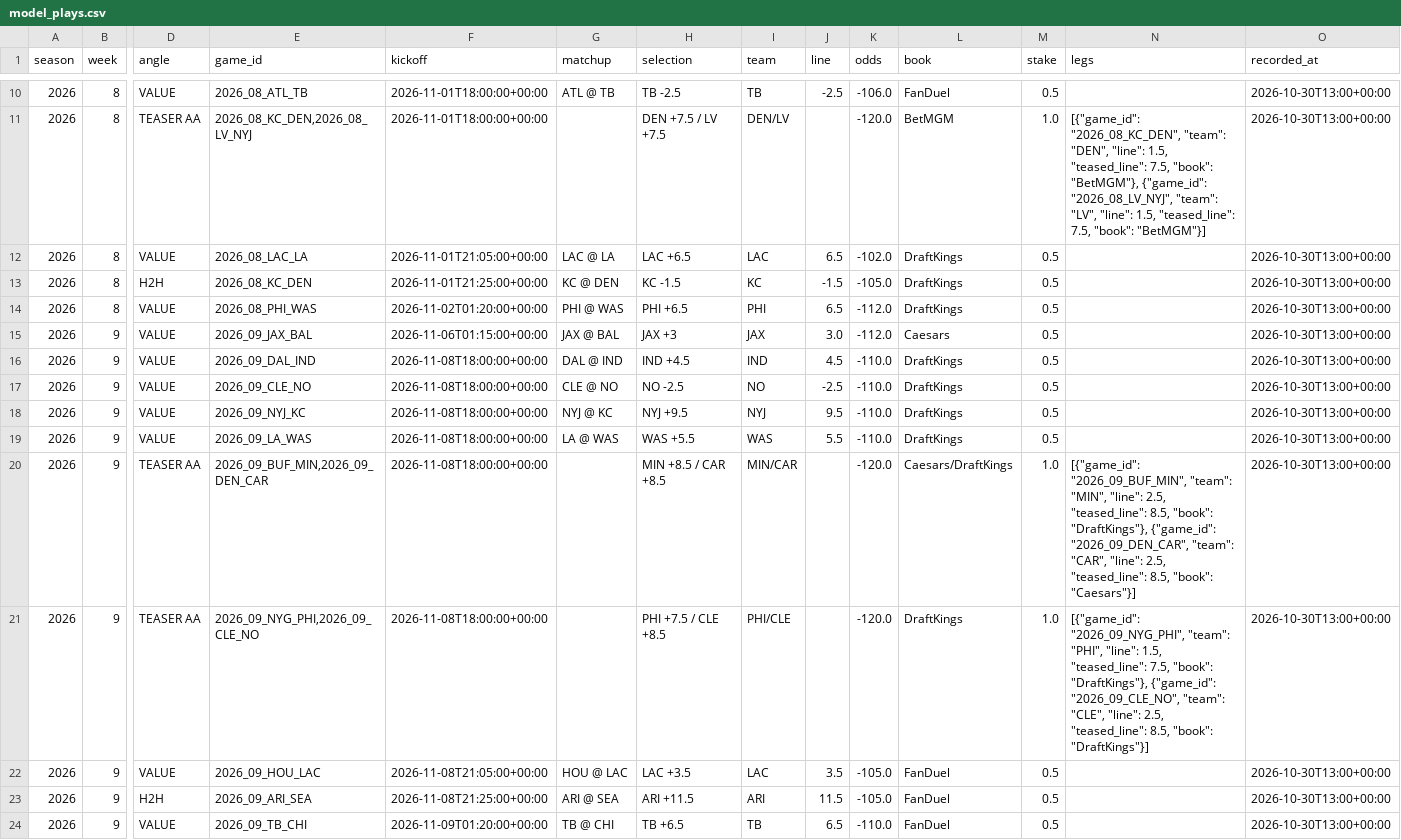
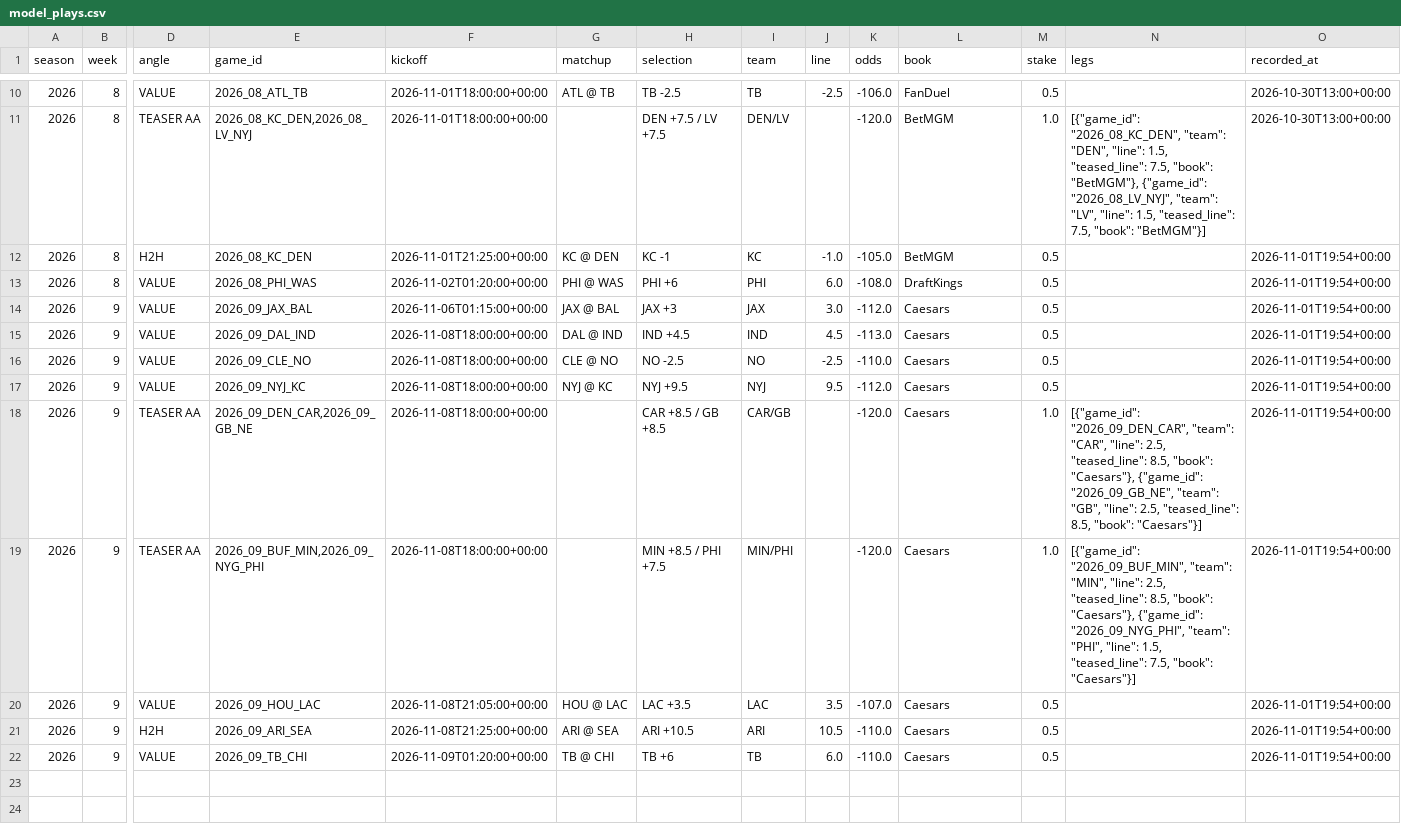
Before and after one commit to barrca12-rgb/NFL, a CSV file: bets/model_plays.csv, drawn as a sheet; only a part is shown, gaps mark what is left out; removed rows and columns are numbered as before the commit, all else as after; rows hold the shown columns only; the diff names each change by its address in the sheet, - before the commit and + after, or states it on an @@ line.

```diff
--- a/bets/model_plays.csv
+++ b/bets/model_plays.csv
-row 12: 2026 | 8 | VALUE | 2026_08_LAC_LA | 2026-11-01T21:05:00+00:00 | LAC @ LA | LAC +6.5 | LAC | 6.5 | -102.0 | DraftKings | 0.5 |  | 2026-10-30T13:00+00:00
-H12 (selection): KC -1.5
+H12 (selection): KC -1
-J12 (line): -1.5
+J12 (line): -1.0
-L12 (book): DraftKings
+L12 (book): BetMGM
-O12:O17 (recorded_at): 2026-10-30T13:00+00:00
+O12:O17 (recorded_at): 2026-11-01T19:54+00:00
-H13 (selection): PHI +6.5
+H13 (selection): PHI +6
-J13 (line): 6.5
+J13 (line): 6.0
-K13 (odds): -112.0
+K13 (odds): -108.0
-K15 (odds): -110.0
+K15 (odds): -113.0
-L15:L17 (book): DraftKings
+L15:L17 (book): Caesars
-K17 (odds): -110.0
+K17 (odds): -112.0
-row 19: 2026 | 9 | VALUE | 2026_09_LA_WAS | 2026-11-08T18:00:00+00:00 | LA @ WAS | WAS +5.5 | WAS | 5.5 | -110.0 | DraftKings | 0.5 |  | 2026-10-30T13:00+00:00
-E18 (game_id): 2026_09_BUF_MIN,2026_09_DEN_CAR
+E18 (game_id): 2026_09_DEN_CAR,2026_09_GB_NE
-H18 (selection): MIN +8.5 / CAR +8.5
+H18 (selection): CAR +8.5 / GB +8.5
-I18 (team): MIN/CAR
+I18 (team): CAR/GB
-L18 (book): Caesars/DraftKings
+L18 (book): Caesars
-N18 (legs): [{"game_id": "2026_09_BUF_MIN", "team": "MIN", "line": 2.5, "teased_line": 8.5, "book": "DraftKings"}, {"game_id": "2026_09_DEN_CAR", "team": "CAR", "line": 2.5,…
+N18 (legs): [{"game_id": "2026_09_DEN_CAR", "team": "CAR", "line": 2.5, "teased_line": 8.5, "book": "Caesars"}, {"game_id": "2026_09_GB_NE", "team": "GB", "line": 2.5,…
-O18:O22 (recorded_at): 2026-10-30T13:00+00:00
+O18:O22 (recorded_at): 2026-11-01T19:54+00:00
-E19 (game_id): 2026_09_NYG_PHI,2026_09_CLE_NO
+E19 (game_id): 2026_09_BUF_MIN,2026_09_NYG_PHI
-H19 (selection): PHI +7.5 / CLE +8.5
+H19 (selection): MIN +8.5 / PHI +7.5
-I19 (team): PHI/CLE
+I19 (team): MIN/PHI
-L19 (book): DraftKings
+L19 (book): Caesars
-N19 (legs): [{"game_id": "2026_09_NYG_PHI", "team": "PHI", "line": 1.5, "teased_line": 7.5, "book": "DraftKings"}, {"game_id": "2026_09_CLE_NO", "team": "CLE", "line": 2.5, "teased_line": 8.5, "book": "DraftKings"}]
+N19 (legs): [{"game_id": "2026_09_BUF_MIN", "team": "MIN", "line": 2.5, "teased_line": 8.5, "book": "Caesars"}, {"game_id": "2026_09_NYG_PHI", "team": "PHI", "line": 1.5, "teased_line": 7.5, "book": "Caesars"}]
-K20 (odds): -105.0
+K20 (odds): -107.0
-L20:L22 (book): FanDuel
+L20:L22 (book): Caesars
-H21 (selection): ARI +11.5
+H21 (selection): ARI +10.5
-J21 (line): 11.5
+J21 (line): 10.5
-K21 (odds): -105.0
+K21 (odds): -110.0
-H22 (selection): TB +6.5
+H22 (selection): TB +6
-J22 (line): 6.5
+J22 (line): 6.0
```
Also changed, not shown: 8 other files.
